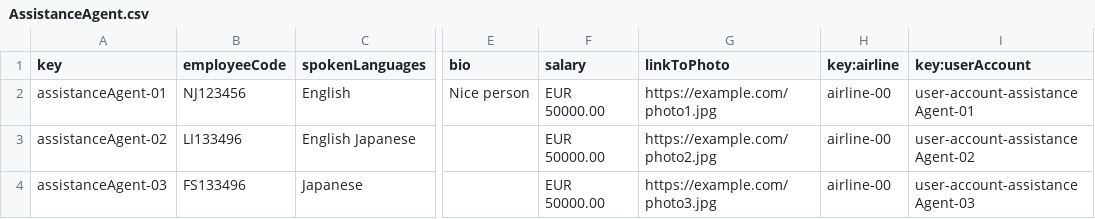
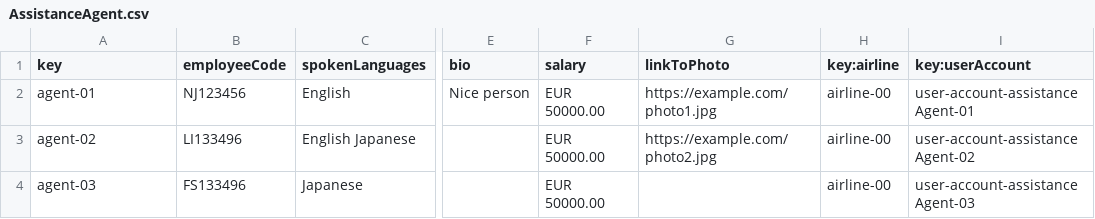
Before and after one commit to DP2-C1-046/Acme-ANS-D04, a CSV file: src/main/resources/WEB-INF/data/sample/AssistanceAgent.csv, drawn as a sheet; only a part is shown, gaps mark what is left out; the diff names each change by its address in the sheet, - before the commit and + after, or states it on an @@ line.

```diff
--- a/src/main/resources/WEB-INF/data/sample/AssistanceAgent.csv
+++ b/src/main/resources/WEB-INF/data/sample/AssistanceAgent.csv
-A2 (key): assistanceAgent-01
+A2 (key): agent-01
-A3 (key): assistanceAgent-02
+A3 (key): agent-02
-A4 (key): assistanceAgent-03
+A4 (key): agent-03
-G4 (linkToPhoto): https://example.com/photo3.jpg
+G4 (linkToPhoto): (empty)
```
Also changed, not shown: 10 other files.
